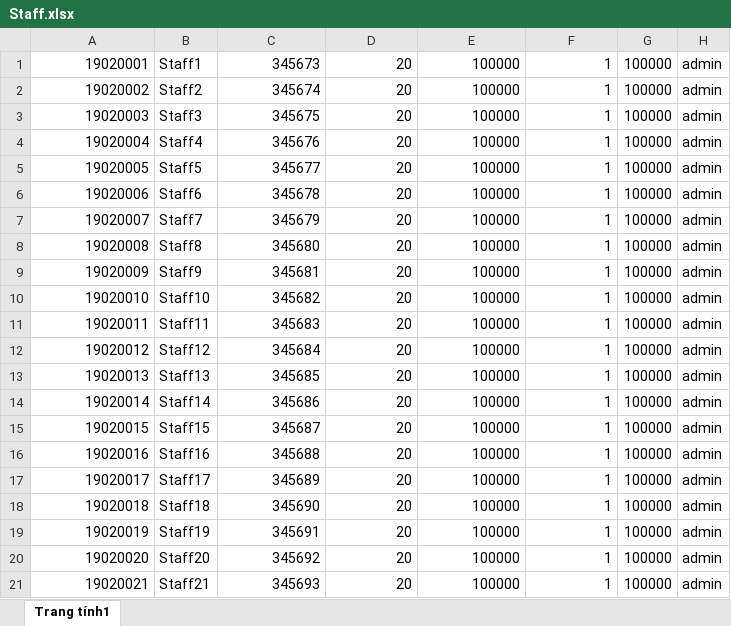
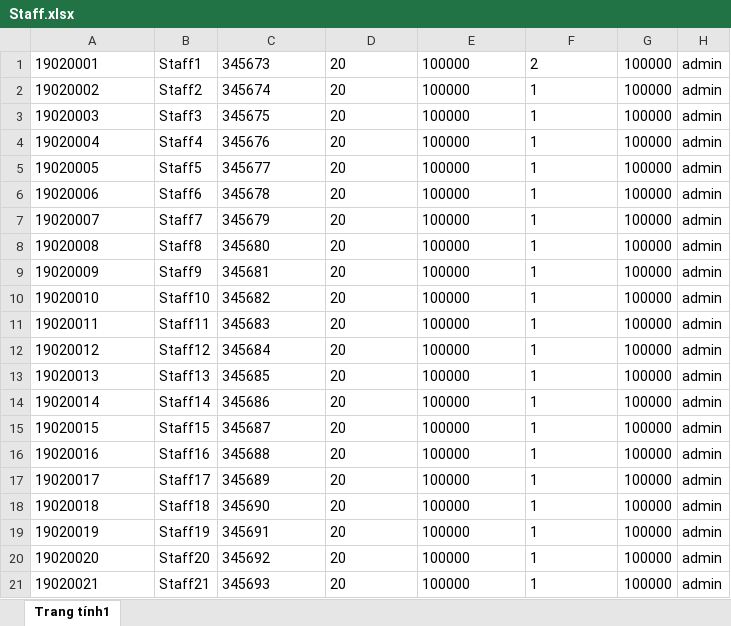
Before and after one commit to duymanh3602/CNPM, an Excel workbook: target/classes/com/example/data/Staff.xlsx, sheet Trang tính1, drawn as a sheet; values as stored, in another font and other column widths than the file's, no borders; charts and pictures not drawn; the diff names each change by its address in the sheet, - before the commit and + after, or states it on an @@ line.

```diff
--- a/target/classes/com/example/data/Staff.xlsx (sheet Trang tính1)
+++ b/target/classes/com/example/data/Staff.xlsx (sheet Trang tính1)
-A1:A21 alignment: right
+A1:A21 alignment: left
-C1:E1 alignment: right
+C1:E1 alignment: left
-F1: 1
+F1: 2
-C2:F21 alignment: right
+C2:F21 alignment: left
```
Also changed, not shown: charts or pictures, target/classes/com/example/data/Room.xlsx, 5 other files.
